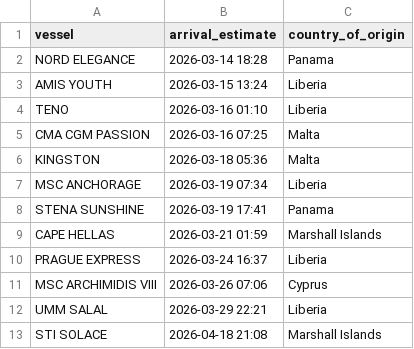
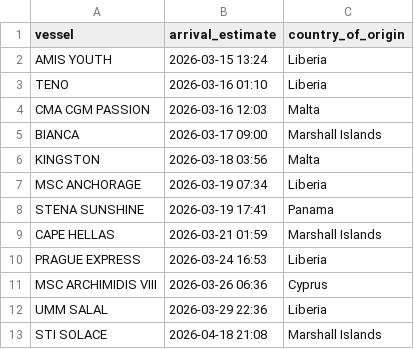
Before and after one commit to natalierjonas/FOCs-in-NYC, a CSV file: filtered_ships.csv, drawn as a sheet.

```diff
--- a/filtered_ships.csv
+++ b/filtered_ships.csv
@@ -1,7 +1,7 @@
 vessel,arrival_estimate,country_of_origin
-NORD ELEGANCE,2026-03-14 18:28,Panama
 AMIS YOUTH,2026-03-15 13:24,Liberia
 TENO,2026-03-16 01:10,Liberia
-CMA CGM PASSION,2026-03-16 07:25,Malta
-KINGSTON,2026-03-18 05:36,Malta
+CMA CGM PASSION,2026-03-16 12:03,Malta
+BIANCA,2026-03-17 09:00,Marshall Islands
+KINGSTON,2026-03-18 03:56,Malta
 MSC ANCHORAGE,2026-03-19 07:34,Liberia
@@ -9,5 +9,5 @@ STENA SUNSHINE,2026-03-19 17:41,Panama
 CAPE HELLAS,2026-03-21 01:59,Marshall Islands
-PRAGUE EXPRESS,2026-03-24 16:37,Liberia
-MSC ARCHIMIDIS VIII,2026-03-26 07:06,Cyprus
-UMM SALAL,2026-03-29 22:21,Liberia
+PRAGUE EXPRESS,2026-03-24 16:53,Liberia
+MSC ARCHIMIDIS VIII,2026-03-26 06:36,Cyprus
+UMM SALAL,2026-03-29 22:36,Liberia
 STI SOLACE,2026-04-18 21:08,Marshall Islands
```
Also changed, not shown: ships_estimates_fixed.csv.
